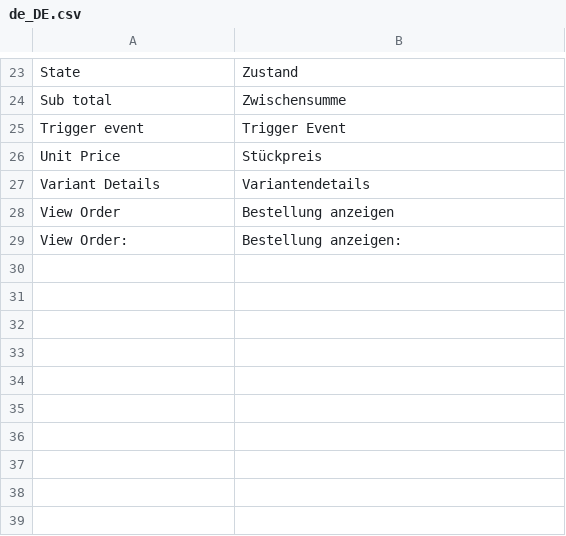
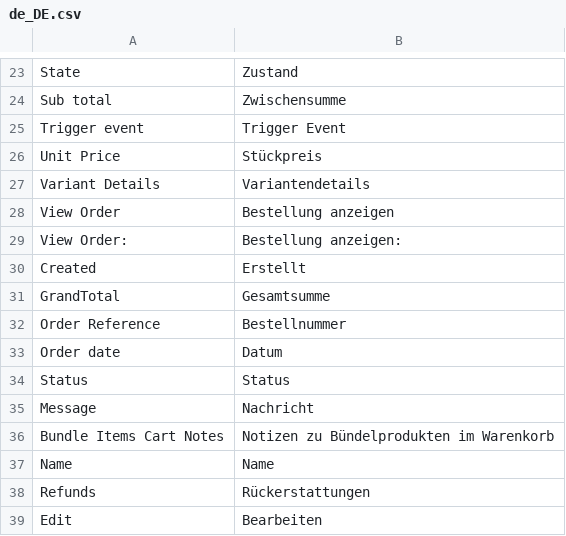
Before and after one commit to spryker/sales, a CSV file: data/translation/Zed/de_DE.csv, drawn as a sheet; only a part is shown, gaps mark what is left out.

```diff
--- a/data/translation/Zed/de_DE.csv
+++ b/data/translation/Zed/de_DE.csv
@@ -29 +29,11 @@ State,Zustand
 "View Order:","Bestellung anzeigen:"
+"Created", "Erstellt"
+"GrandTotal", "Gesamtsumme"
+"Order Reference", "Bestellnummer"
+"Order date", "Datum"
+"Status", "Status"
+"Message", "Nachricht"
+"Bundle Items Cart Notes", "Notizen zu Bündelprodukten im Warenkorb"
+"Name", "Name"
+"Refunds", "Rückerstattungen"
+"Edit", "Bearbeiten"
```
Also changed, not shown: data/translation/Zed/en_US.csv, 2 other files.
